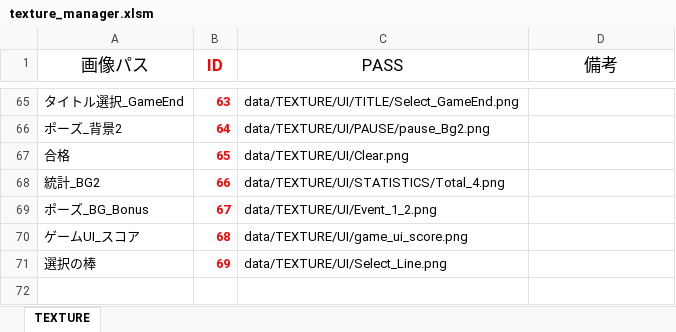
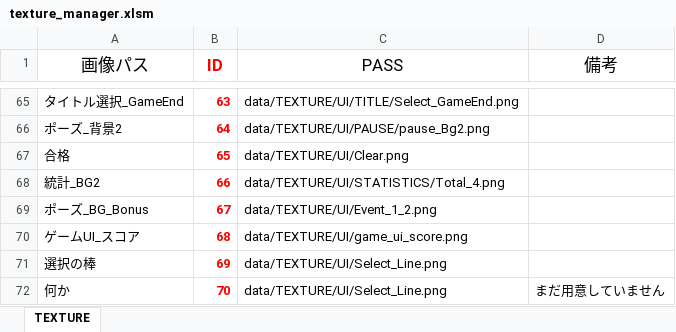
Before and after one commit to Nishin3614/Balloon, an Excel workbook: data/LOAD/TEXTURE/texture_manager.xlsm, sheet TEXTURE, drawn as a sheet; only a part is shown, gaps mark what is left out; values as stored, in another font and other column widths than the file's, no borders; charts and pictures not drawn; the diff names each change by its address in the sheet, - before the commit and + after, or states it on an @@ line.

```diff
--- a/data/LOAD/TEXTURE/texture_manager.xlsm (sheet TEXTURE)
+++ b/data/LOAD/TEXTURE/texture_manager.xlsm (sheet TEXTURE)
+row 72: 何か | 70 | data/TEXTURE/UI/Select_Line.png | まだ用意していません
```
Also changed, not shown: 12 other files.
